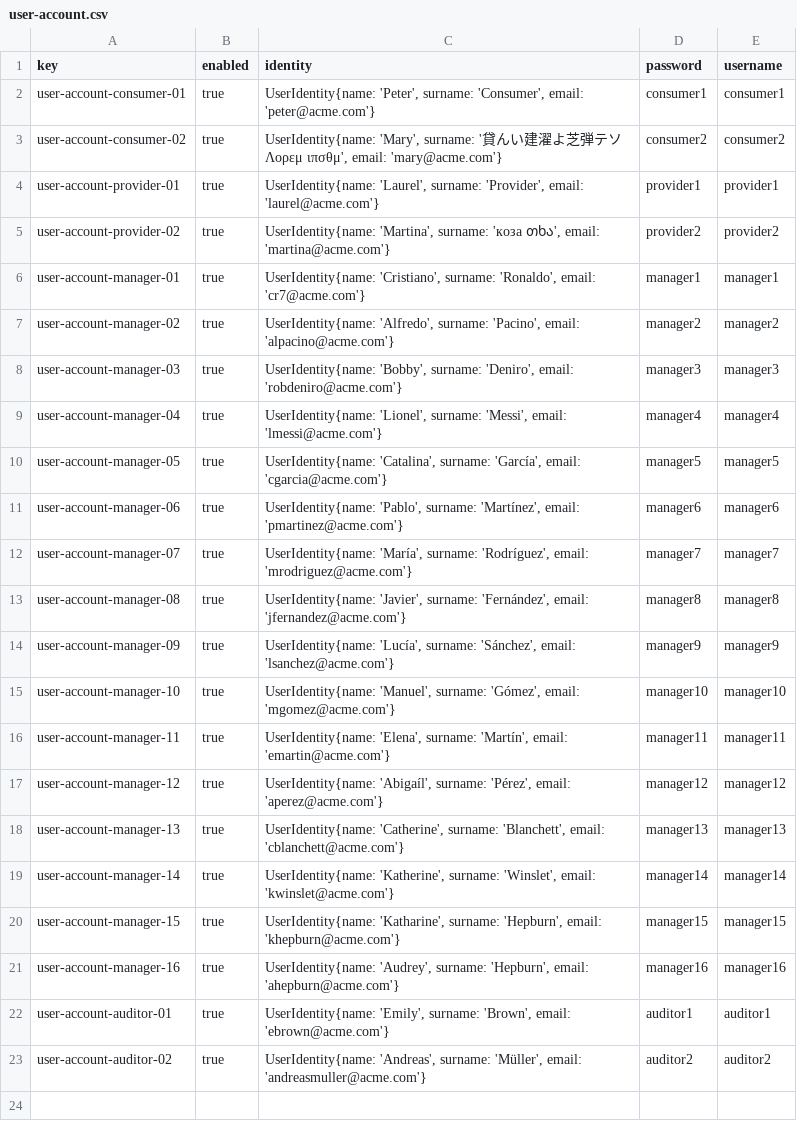
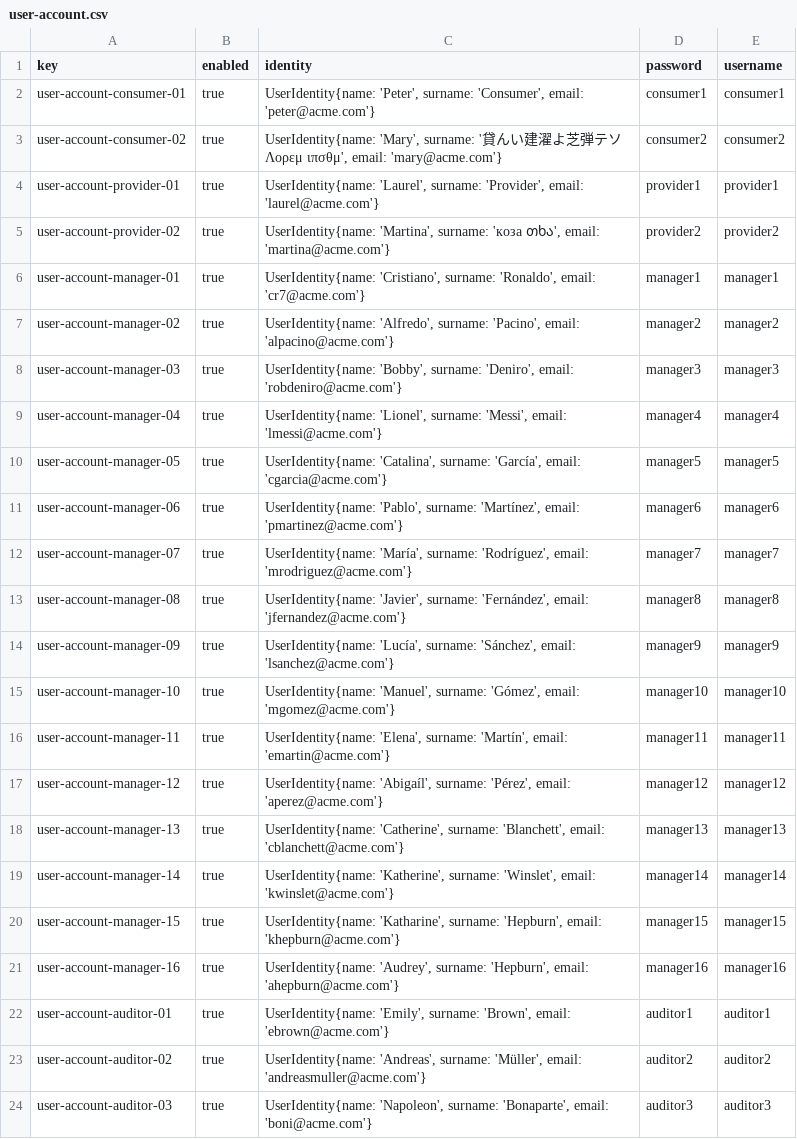
Before and after one commit to rafcasceb/Acme-SF-D04, a CSV file: src/main/webapp/WEB-INF/resources/sample-data/user-account.csv, drawn as a sheet; the diff names each change by its address in the sheet, - before the commit and + after, or states it on an @@ line.

```diff
--- a/src/main/webapp/WEB-INF/resources/sample-data/user-account.csv
+++ b/src/main/webapp/WEB-INF/resources/sample-data/user-account.csv
+row 24: user-account-auditor-03 | true | UserIdentity{name: 'Napoleon', surname: 'Bonaparte', email: 'boni@acme.com'} | auditor3 | auditor3
```
Also changed, not shown: src/main/webapp/WEB-INF/resources/sample-data/audit-record.csv, src/main/webapp/WEB-INF/resources/sample-data/auditor.csv, 1 other file.
